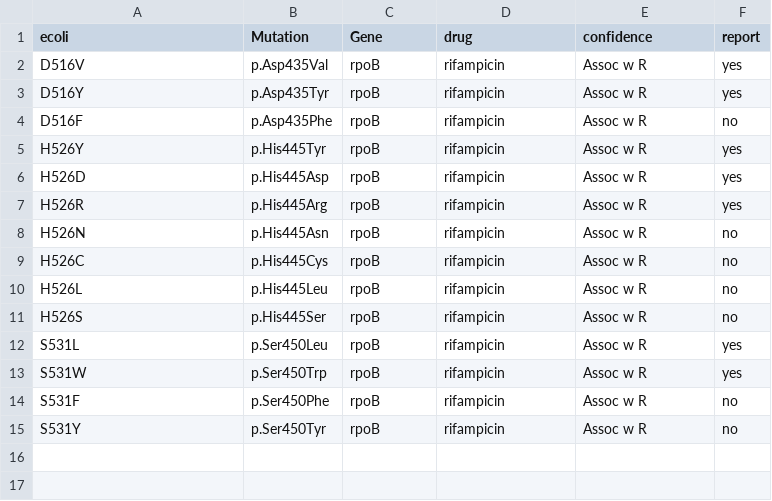
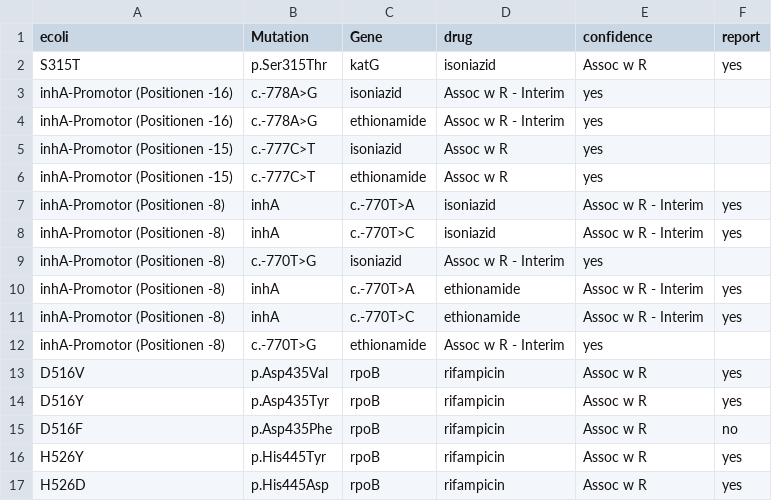
Before and after one commit to michaelmeuli/cosmic-files, a CSV file: tbprofiler/mapping.csv, drawn as a sheet; only a part is shown; the shorter side is filled out with more unchanged rows; the diff names each change by its address in the sheet, - before the commit and + after, or states it on an @@ line.

Commit message:
update mapping.csv

```diff
--- a/tbprofiler/mapping.csv
+++ b/tbprofiler/mapping.csv
+row 2: S315T | p.Ser315Thr | katG | isoniazid | Assoc w R | yes
+row 3: inhA-Promotor (Positionen -16) | c.-778A>G | isoniazid | Assoc w R - Interim | yes
+row 4: inhA-Promotor (Positionen -16) | c.-778A>G | ethionamide | Assoc w R - Interim | yes
+row 5: inhA-Promotor (Positionen -15) | c.-777C>T | isoniazid | Assoc w R | yes
+row 6: inhA-Promotor (Positionen -15) | c.-777C>T | ethionamide | Assoc w R | yes
+row 7: inhA-Promotor (Positionen -8) | inhA | c.-770T>A | isoniazid | Assoc w R - Interim | yes
+row 8: inhA-Promotor (Positionen -8) | inhA | c.-770T>C | isoniazid | Assoc w R - Interim | yes
+row 9: inhA-Promotor (Positionen -8) | c.-770T>G | isoniazid | Assoc w R - Interim | yes
+row 10: inhA-Promotor (Positionen -8) | inhA | c.-770T>A | ethionamide | Assoc w R - Interim | yes
+row 11: inhA-Promotor (Positionen -8) | inhA | c.-770T>C | ethionamide | Assoc w R - Interim | yes
+row 12: inhA-Promotor (Positionen -8) | c.-770T>G | ethionamide | Assoc w R - Interim | yes
```
Also changed, not shown: 1 other file.
